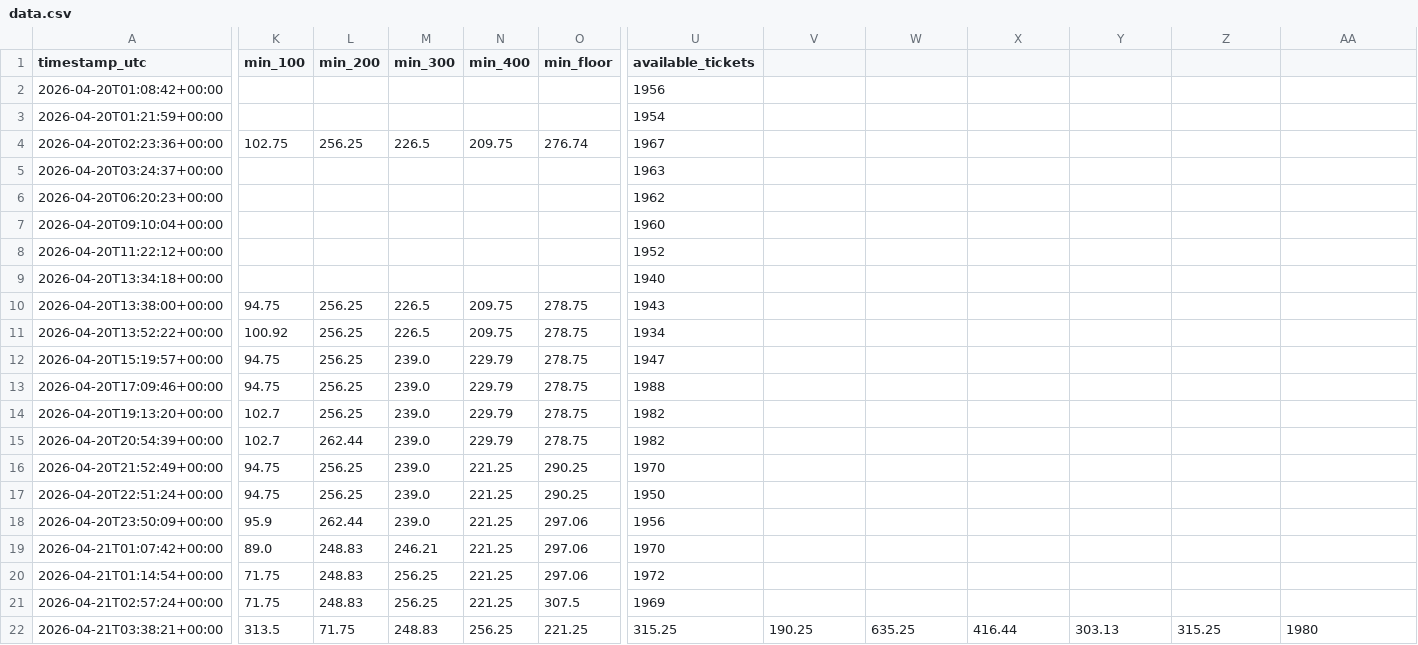
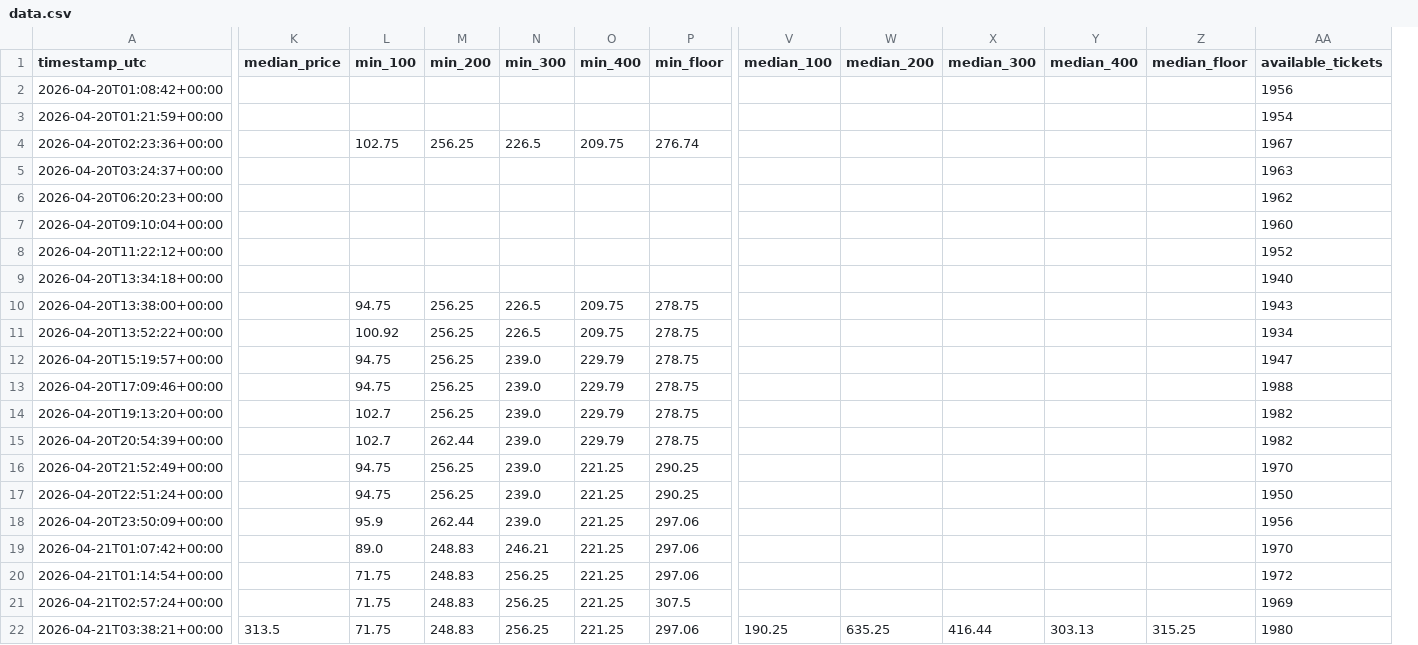
Before and after one commit to alexandergiles/stubhub-monitor, a CSV file: data.csv, drawn as a sheet; only a part is shown, gaps mark what is left out; removed rows and columns are numbered as before the commit, all else as after; the diff covers the shown part only; the diff names each change by its address in the sheet, - before the commit and + after, or states it on an @@ line.

Commit message:
migrate data.csv to new schema (median columns); auto-migrate on future schema changes

```diff
--- a/data.csv
+++ b/data.csv
+column K (median_price), row 22: 313.5
-column U (available_tickets), rows 2-22: 1956 | 1954 | 1967 | 1963 | 1962 | 1960 | 1952 | 1940 | 1943 | 1934 | 1947 | 1988 | 1982 | 1982 | 1970 | 1950 | 1956 | 1970 | 1972 | 1969 | 315.25
-V1: (empty)
+V1: median_100
-W1: (empty)
+W1: median_200
-X1: (empty)
+X1: median_300
-Y1: (empty)
+Y1: median_400
-Z1: (empty)
+Z1: median_floor
-AA1: (empty)
+AA1: available_tickets
-AA2 (available_tickets): (empty)
+AA2 (available_tickets): 1956
-AA3 (available_tickets): (empty)
+AA3 (available_tickets): 1954
-AA4 (available_tickets): (empty)
+AA4 (available_tickets): 1967
-AA5 (available_tickets): (empty)
+AA5 (available_tickets): 1963
-AA6 (available_tickets): (empty)
+AA6 (available_tickets): 1962
-AA7 (available_tickets): (empty)
+AA7 (available_tickets): 1960
-AA8 (available_tickets): (empty)
+AA8 (available_tickets): 1952
-AA9 (available_tickets): (empty)
+AA9 (available_tickets): 1940
-AA10 (available_tickets): (empty)
+AA10 (available_tickets): 1943
-AA11 (available_tickets): (empty)
+AA11 (available_tickets): 1934
-AA12 (available_tickets): (empty)
+AA12 (available_tickets): 1947
-AA13 (available_tickets): (empty)
+AA13 (available_tickets): 1988
-AA14:AA15 (available_tickets): (empty)
+AA14:AA15 (available_tickets): 1982
-AA16 (available_tickets): (empty)
+AA16 (available_tickets): 1970
-AA17 (available_tickets): (empty)
+AA17 (available_tickets): 1950
-AA18 (available_tickets): (empty)
+AA18 (available_tickets): 1956
-AA19 (available_tickets): (empty)
+AA19 (available_tickets): 1970
-AA20 (available_tickets): (empty)
+AA20 (available_tickets): 1972
-AA21 (available_tickets): (empty)
+AA21 (available_tickets): 1969
-L22 (min_100): 313.5
+L22 (min_100): 71.75
-M22 (min_200): 71.75
+M22 (min_200): 248.83
-N22 (min_300): 248.83
+N22 (min_300): 256.25
-O22 (min_400): 256.25
+O22 (min_400): 221.25
-P22 (min_floor): 221.25
+P22 (min_floor): 297.06
```
Also changed, not shown: 5 edited cells elsewhere in this file, 1 other file.
